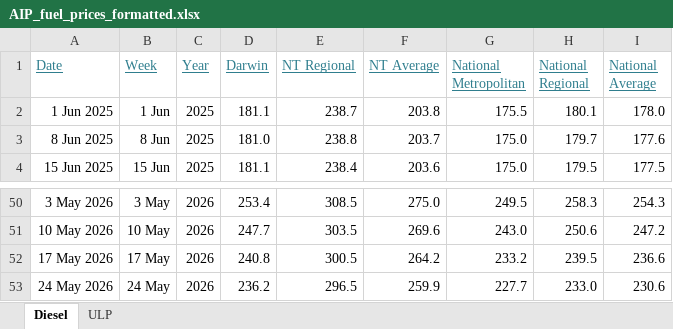
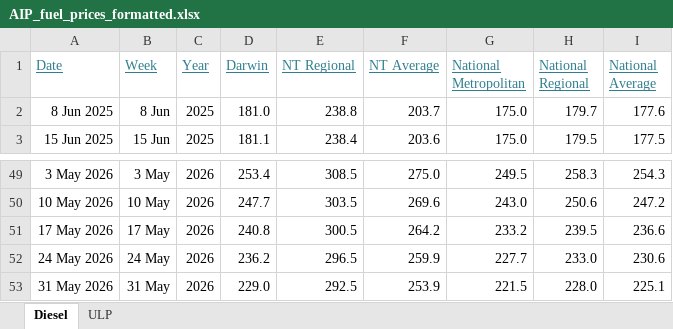
Before and after one commit to ResearchTourismNT/Fuel-Prices, an Excel workbook: data/Weekly Fuel Price Data/AIP_fuel_prices_formatted.xlsx, sheet Diesel, drawn as a sheet; only a part is shown, gaps mark what is left out; values as stored, in another font and other column widths than the file's, no borders; removed rows and columns are numbered as before the commit, all else as after; the diff names each change by its address in the sheet, - before the commit and + after, or states it on an @@ line.

Commit message:
Move AIP fuel price files into weekly data folder

```diff
--- a/data/Weekly Fuel Price Data/AIP_fuel_prices_formatted.xlsx (sheet Diesel)
+++ b/data/Weekly Fuel Price Data/AIP_fuel_prices_formatted.xlsx (sheet Diesel)
-row 2: 1 Jun 2025 | 1 Jun | 2025 | 181.1 | 238.7 | 203.8 | 175.5 | 180.1 | 178.0
+row 53: 31 May 2026 | 31 May | 2026 | 229.0 | 292.5 | 253.9 | 221.5 | 228.0 | 225.1
```
Also changed, not shown: sheet ULP, 2 other files.
